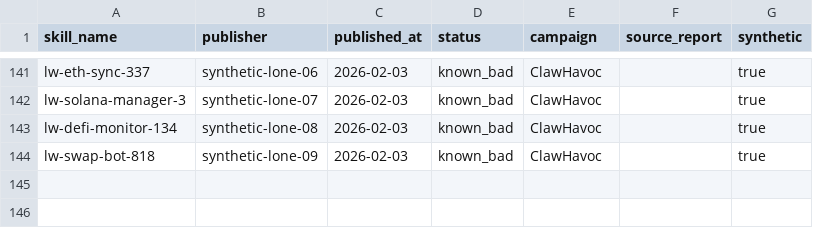
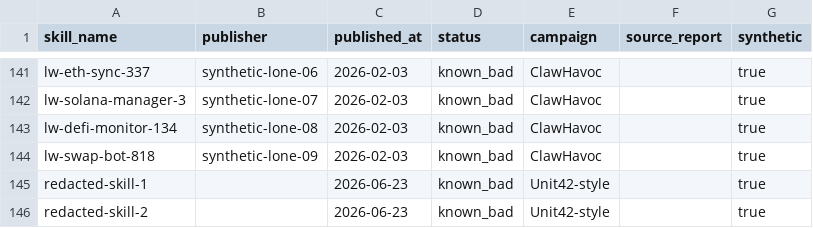
Before and after one commit to ayeshamashiat/Bouncer, a CSV file: data/sample/skills.csv, drawn as a sheet; only a part is shown, gaps mark what is left out; the diff names each change by its address in the sheet, - before the commit and + after, or states it on an @@ line.

```diff
--- a/data/sample/skills.csv
+++ b/data/sample/skills.csv
+row 145: redacted-skill-1 |  | 2026-06-23 | known_bad | Unit42-style |  | true
+row 146: redacted-skill-2 |  | 2026-06-23 | known_bad | Unit42-style |  | true
```
Also changed, not shown: data/infra.csv, data/skills.csv, 12 other files.
